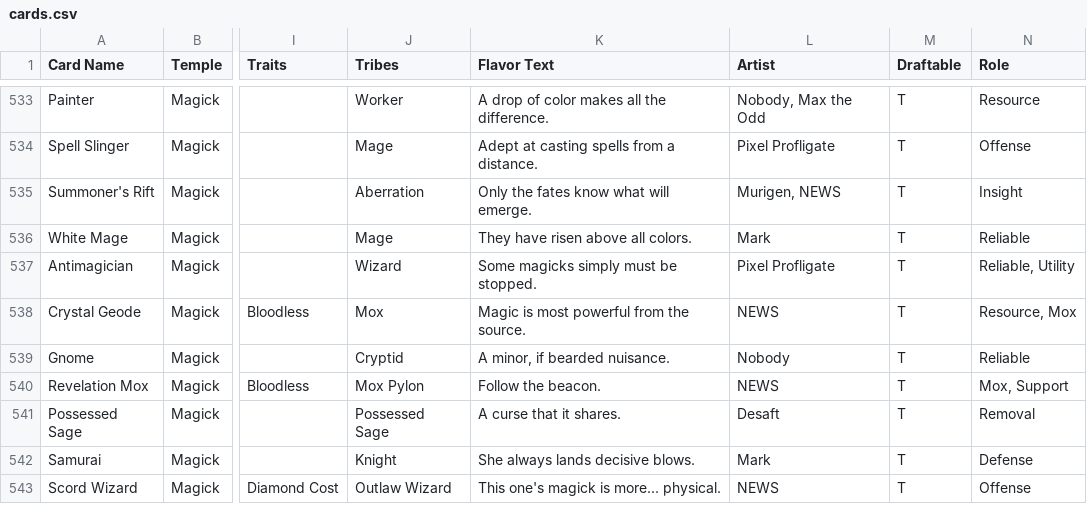
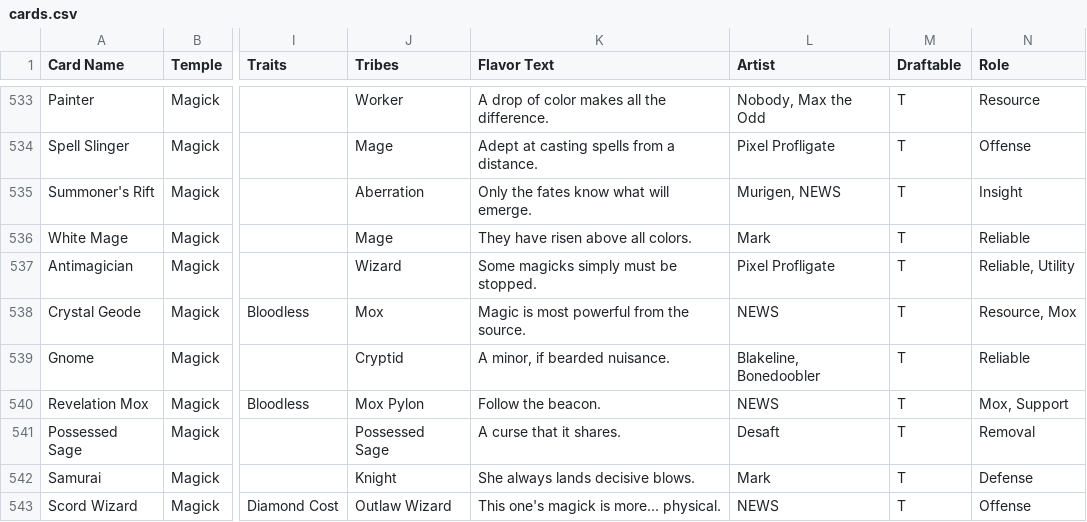
Before and after one commit to Blakeline-was-taken/card-storage, a CSV file: cards.csv, drawn as a sheet; only a part is shown, gaps mark what is left out; the diff names each change by its address in the sheet, - before the commit and + after, or states it on an @@ line.

```diff
--- a/cards.csv
+++ b/cards.csv
-L539 (Artist): Nobody
+L539 (Artist): Blakeline, Bonedoobler
```
Also changed, not shown: 2 other files.
